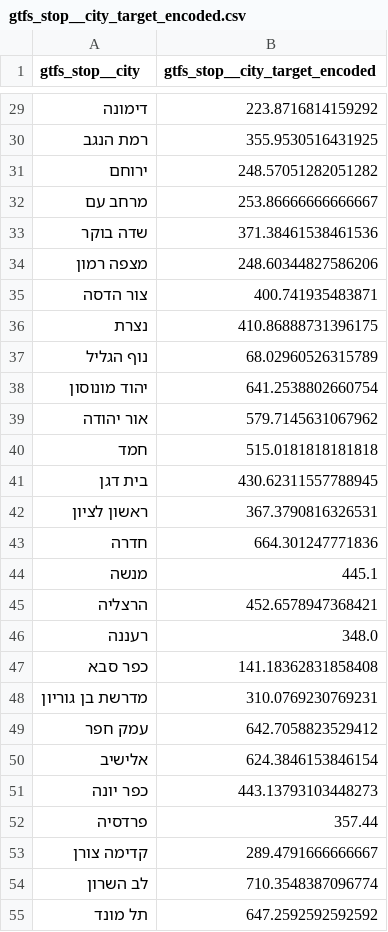
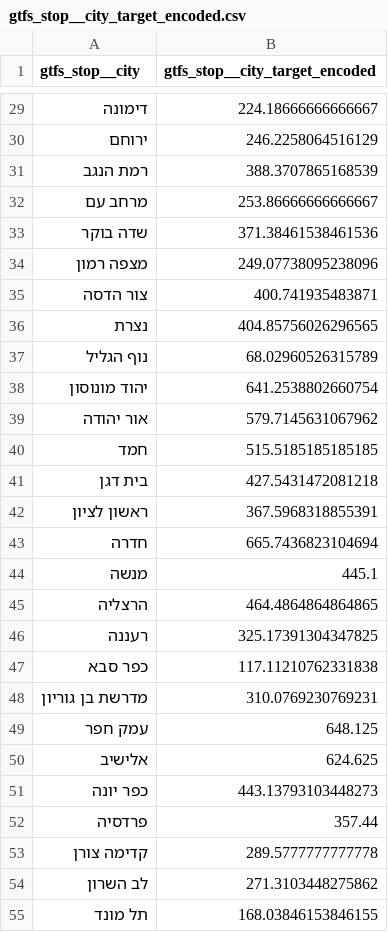
Before and after one commit to alongriskified/openu-data-analysis-openbus, a CSV file: transport/data/gtfs_stop__city_target_encoded.csv, drawn as a sheet; only a part is shown, gaps mark what is left out; the diff covers the shown part only.

```diff
--- a/transport/data/gtfs_stop__city_target_encoded.csv
+++ b/transport/data/gtfs_stop__city_target_encoded.csv
@@ -29,9 +29,9 @@ gtfs_stop__city,gtfs_stop__city_target_encoded
-דימונה,223.8716814159292
-רמת הנגב,355.9530516431925
-ירוחם,248.57051282051282
+דימונה,224.18666666666667
+ירוחם,246.2258064516129
+רמת הנגב,388.3707865168539
 מרחב עם,253.86666666666667
 שדה בוקר,371.38461538461536
-מצפה רמון,248.60344827586206
+מצפה רמון,249.07738095238096
 צור הדסה,400.741935483871
-נצרת,410.86888731396175
+נצרת,404.85756026296565
 נוף הגליל,68.02960526315789
@@ -39,17 +39,17 @@ gtfs_stop__city,gtfs_stop__city_target_encoded
 אור יהודה,579.7145631067962
-חמד,515.0181818181818
-בית דגן,430.62311557788945
-ראשון לציון,367.3790816326531
-חדרה,664.301247771836
+חמד,515.5185185185185
+בית דגן,427.5431472081218
+ראשון לציון,367.5968318855391
+חדרה,665.7436823104694
 מנשה,445.1
-הרצליה,452.6578947368421
-רעננה,348.0
-כפר סבא,141.18362831858408
+הרצליה,464.4864864864865
+רעננה,325.17391304347825
+כפר סבא,117.11210762331838
 מדרשת בן גוריון,310.0769230769231
-עמק חפר,642.7058823529412
-אלישיב,624.3846153846154
+עמק חפר,648.125
+אלישיב,624.625
 כפר יונה,443.13793103448273
 פרדסיה,357.44
-קדימה צורן,289.4791666666667
-לב השרון,710.3548387096774
-תל מונד,647.2592592592592
+קדימה צורן,289.5777777777778
+לב השרון,271.3103448275862
+תל מונד,168.03846153846155
```
Also changed, not shown: 34 edited cells elsewhere in this file, transport/data/gtfs_route__operator_ref_target_encoded.csv, 1 other file.
